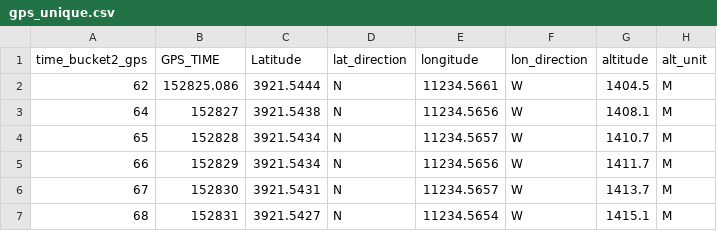
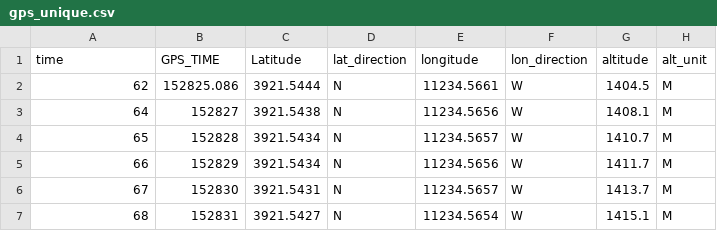
Before and after one commit to jnmorley/balloon_data, a CSV file: gps_unique.csv, drawn as a sheet; only a part is shown.

```diff
--- a/gps_unique.csv
+++ b/gps_unique.csv
@@ -1,2 +1,2 @@
-time_bucket2_gps,GPS_TIME,Latitude,lat_direction,longitude,lon_direction,altitude,alt_unit
+time,GPS_TIME,Latitude,lat_direction,longitude,lon_direction,altitude,alt_unit
 62,152825.086,3921.5444,N,11234.5661,W,1404.5,M
```
Also changed, not shown: accel_unique.csv.
